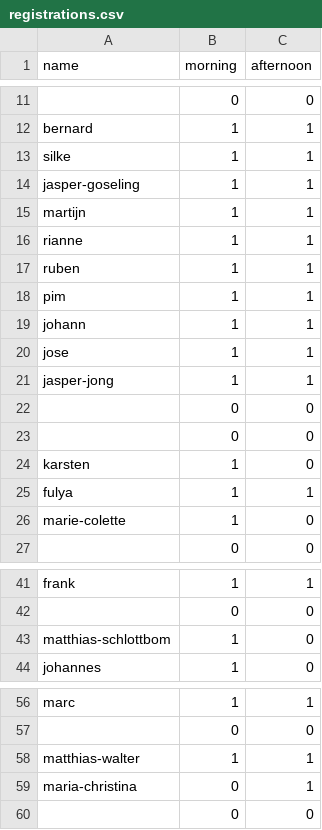
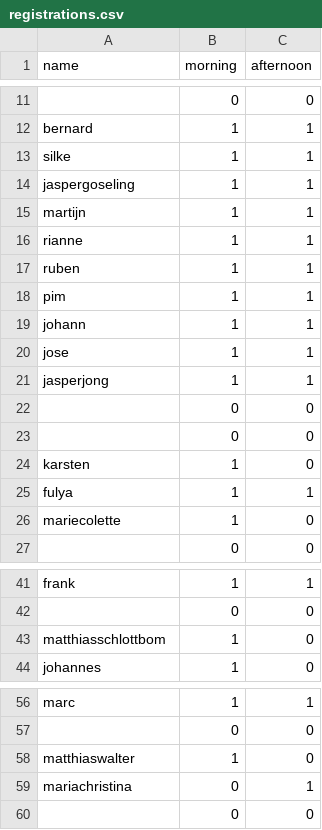
Before and after one commit to discopt/damut-speed-dates, a CSV file: registrations.csv, drawn as a sheet; only a part is shown, gaps mark what is left out.

```diff
--- a/registrations.csv
+++ b/registrations.csv
@@ -13,3 +13,3 @@
 "silke";"1";"1"
-"jasper-goseling";"1";"1"
+"jaspergoseling";"1";"1"
 "martijn";"1";"1"
@@ -20,3 +20,3 @@
 "jose";"1";"1"
-"jasper-jong";"1";"1"
+"jasperjong";"1";"1"
 ;"0";"0"
@@ -25,3 +25,3 @@
 "fulya";"1";"1"
-"marie-colette";"1";"0"
+"mariecolette";"1";"0"
 ;"0";"0"
@@ -42,3 +42,3 @@
 ;"0";"0"
-"matthias-schlottbom";"1";"0"
+"matthiasschlottbom";"1";"0"
 "johannes";"1";"0"
@@ -57,4 +57,4 @@
 ;"0";"0"
-"matthias-walter";"1";"1"
-"maria-christina";"0";"1"
+"matthiaswalter";"1";"0"
+"mariachristina";"0";"1"
 ;"0";"0"
```
Also changed, not shown: 3 other files.
